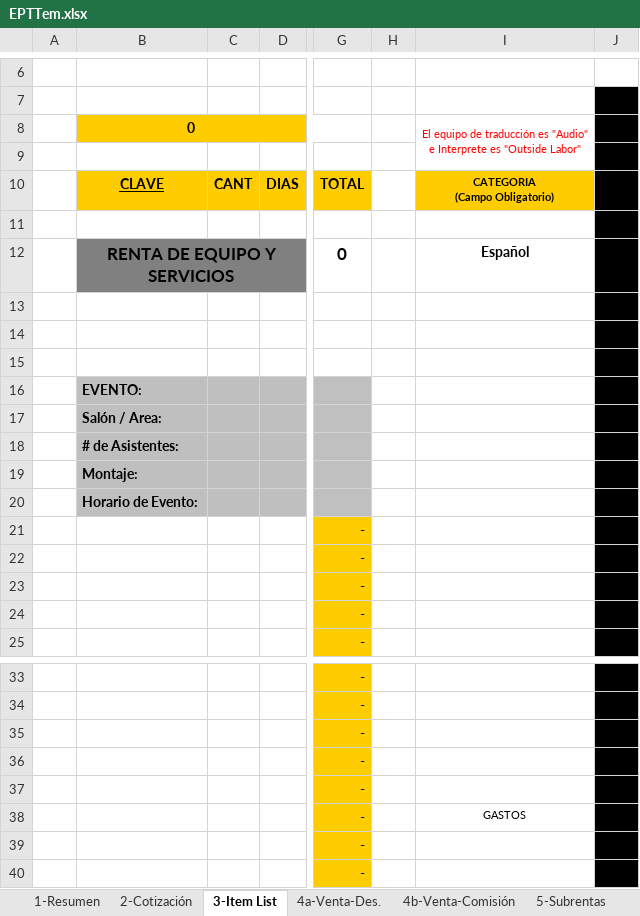
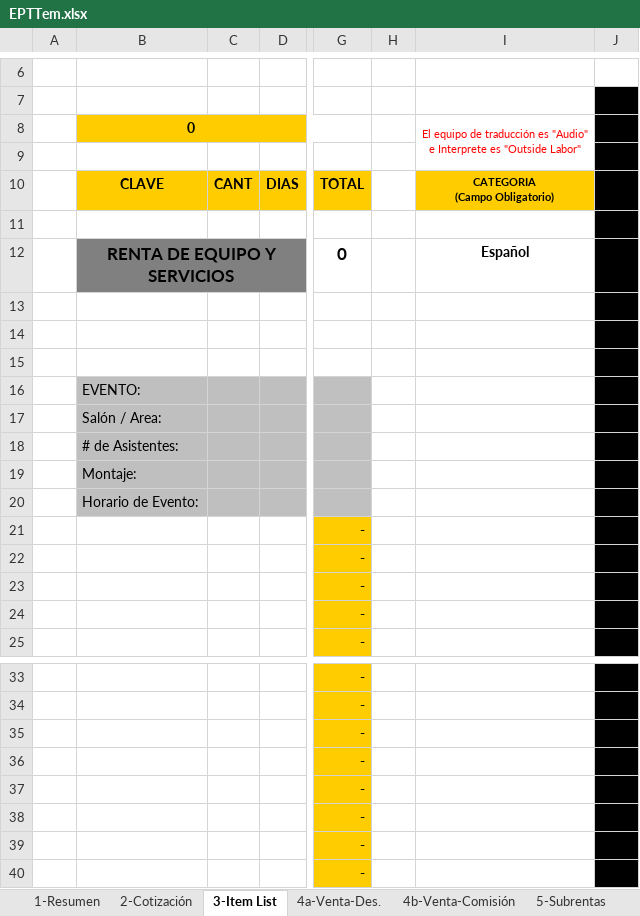
Before and after one commit to bwsolutionsti/NetCorePSAV, an Excel workbook: NetCorePSAV/wwwroot/reports/EPTTem.xlsx, sheet 3-Item List, drawn as a sheet; only a part is shown, gaps mark what is left out; values as stored, in another font and other column widths than the file's, no borders; conditional formats not drawn; the diff names each change by its address in the sheet, - before the commit and + after, or states it on an @@ line.

```diff
--- a/NetCorePSAV/wwwroot/reports/EPTTem.xlsx (sheet 3-Item List)
+++ b/NetCorePSAV/wwwroot/reports/EPTTem.xlsx (sheet 3-Item List)
-B10 underline: on
+B10 underline: off
-B16:B20 bold: on
+B16:B20 bold: off
-I38: GASTOS
+I38: (empty)
```
Also changed, not shown: sheet 2-Cotización, sheet 1-Resumen, sheet 4a-Venta-Des., 1 other file.
